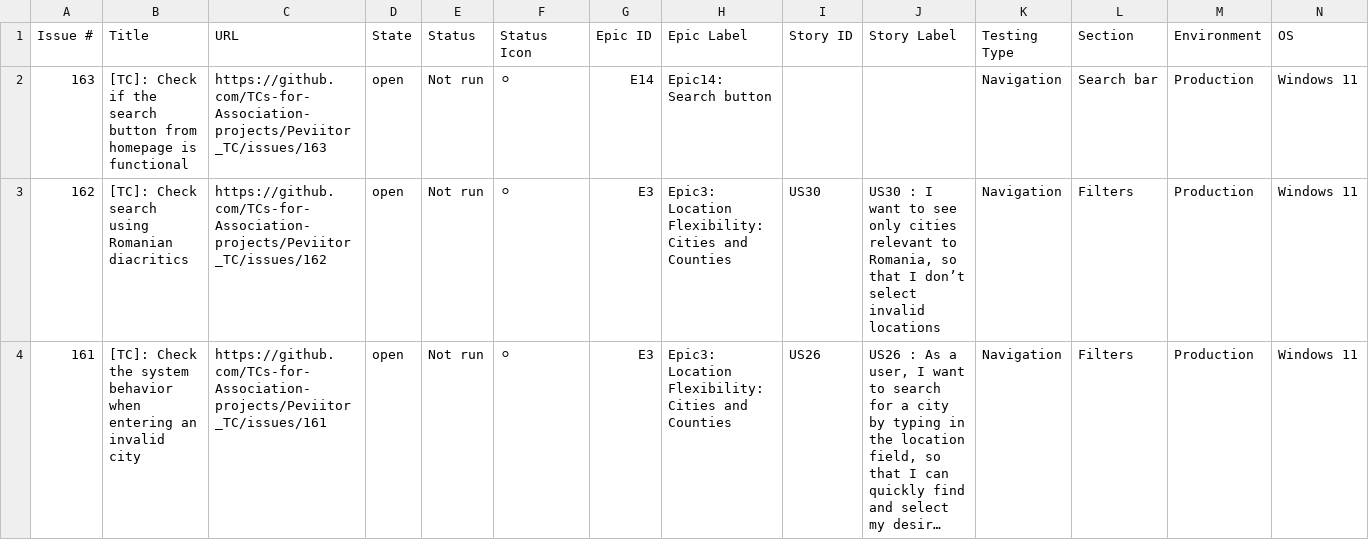
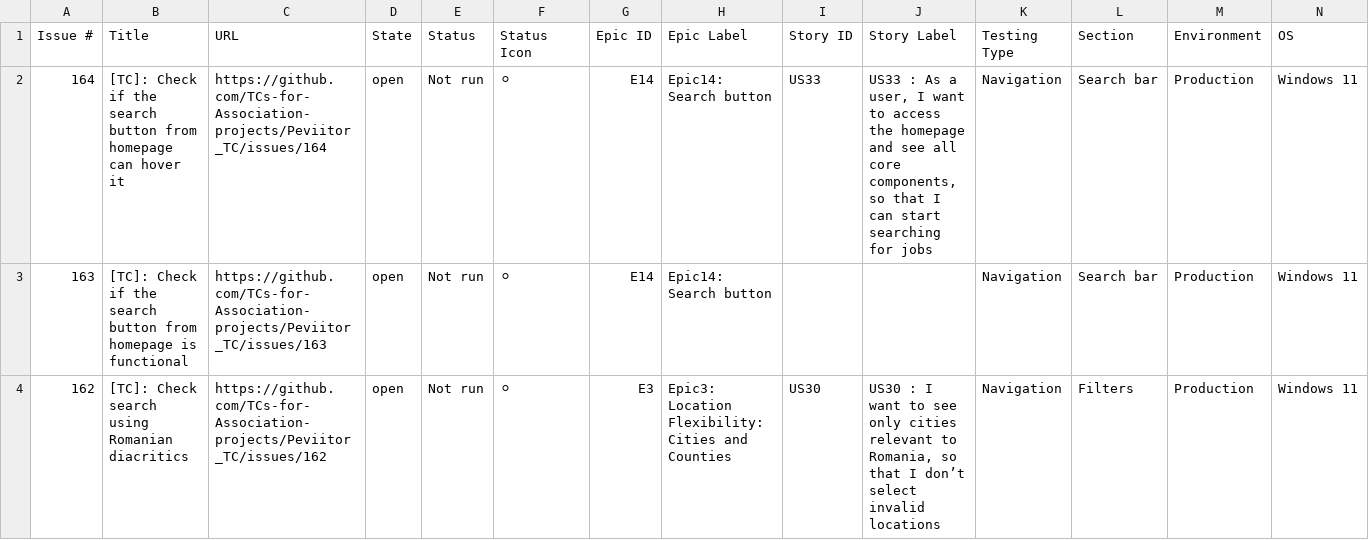
Before and after one commit to TCs-for-Association-projects/Peviitor_TC, a CSV file: docs/test-matrix.csv, drawn as a sheet; only a part is shown; the shorter side is filled out with more unchanged rows; long unchanged cells end in …; rows hold the shown columns only; the diff names each change by its address in the sheet, - before the commit and + after, or states it on an @@ line.

```diff
--- a/docs/test-matrix.csv
+++ b/docs/test-matrix.csv
+row 2: 164 | [TC]: Check if the search button from homepage can hover it | https://github.com/TCs-for-Association-projects/Peviitor_TC/issues/164 | open | Not run | ⚪ | E14 | Epic14: Search button | US33 | US33 : As a user, I want to access the homepage and see all core components, so that I can start searching for jobs | Navigation | Search bar | Production | Windows 11
```
Also changed, not shown: 2 other files.
